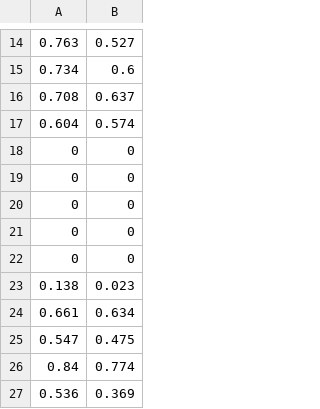
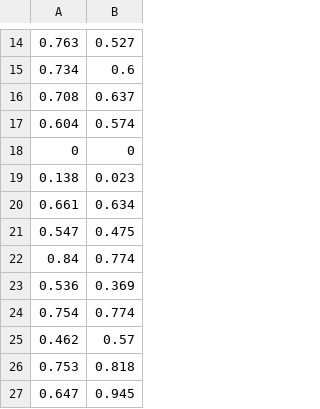
Before and after one commit to heidgera/Dysart-Byproducts, a CSV file: local/assets/data/byproducts/removal.csv, drawn as a sheet; only a part is shown, gaps mark what is left out; the shorter side is filled out with more unchanged rows.

```diff
--- a/local/assets/data/byproducts/removal.csv
+++ b/local/assets/data/byproducts/removal.csv
@@ -18,6 +18,2 @@
 0,0
-0,0
-0,0
-0,0
-0,0
 0.138,0.023
```
Also changed, not shown: 12 other files.
